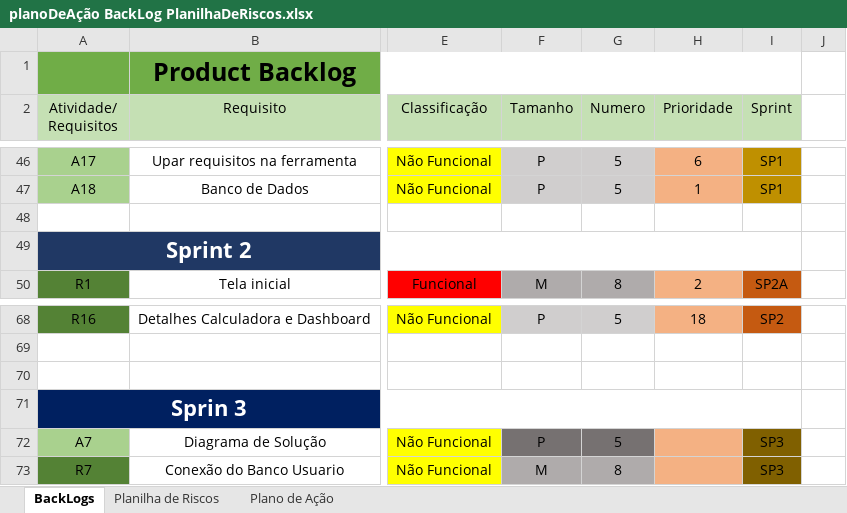
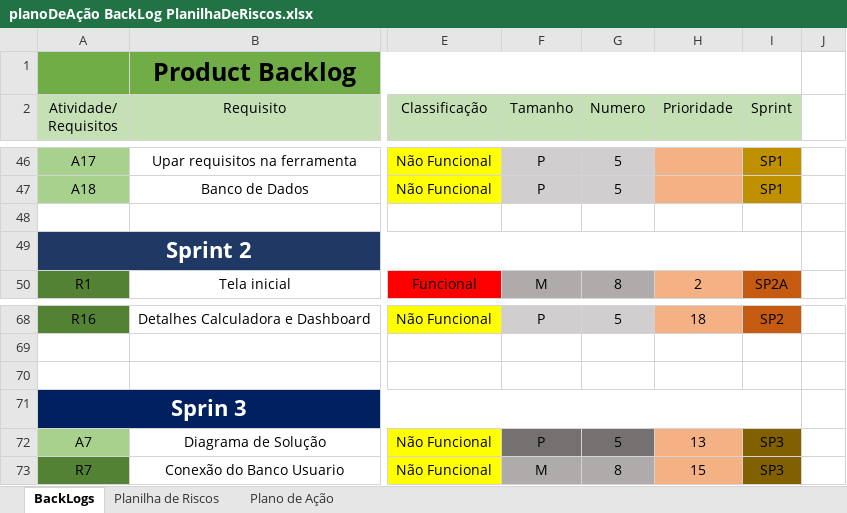
Before and after one commit to leoooRodrigues/MushRoomCompany, an Excel workbook: Documentação/backLogs e Planos de ação/planoDeAção BackLog PlanilhaDeRiscos.xlsx, sheet BackLogs, drawn as a sheet; only a part is shown, gaps mark what is left out; values as stored, in another font and other column widths than the file's, no borders; charts and pictures not drawn; the diff covers the shown part only; the diff names each change by its address in the sheet, - before the commit and + after, or states it on an @@ line.

```diff
--- a/Documentação/backLogs e Planos de ação/planoDeAção BackLog PlanilhaDeRiscos.xlsx (sheet BackLogs)
+++ b/Documentação/backLogs e Planos de ação/planoDeAção BackLog PlanilhaDeRiscos.xlsx (sheet BackLogs)
-H46 (Prioridade): 6
+H46 (Prioridade): (empty)
-H47 (Prioridade): 1
+H47 (Prioridade): (empty)
-H72 (Prioridade): (empty)
+H72 (Prioridade): 13
-H73 (Prioridade): (empty)
+H73 (Prioridade): 15
```
Also changed, not shown: 20 edited cells elsewhere in this sheet, sheet Plano de Ação, charts or pictures, Documentação/Atas/Atas de Reuniões - Sprint (Atualizada).xlsx, 1 other file.
